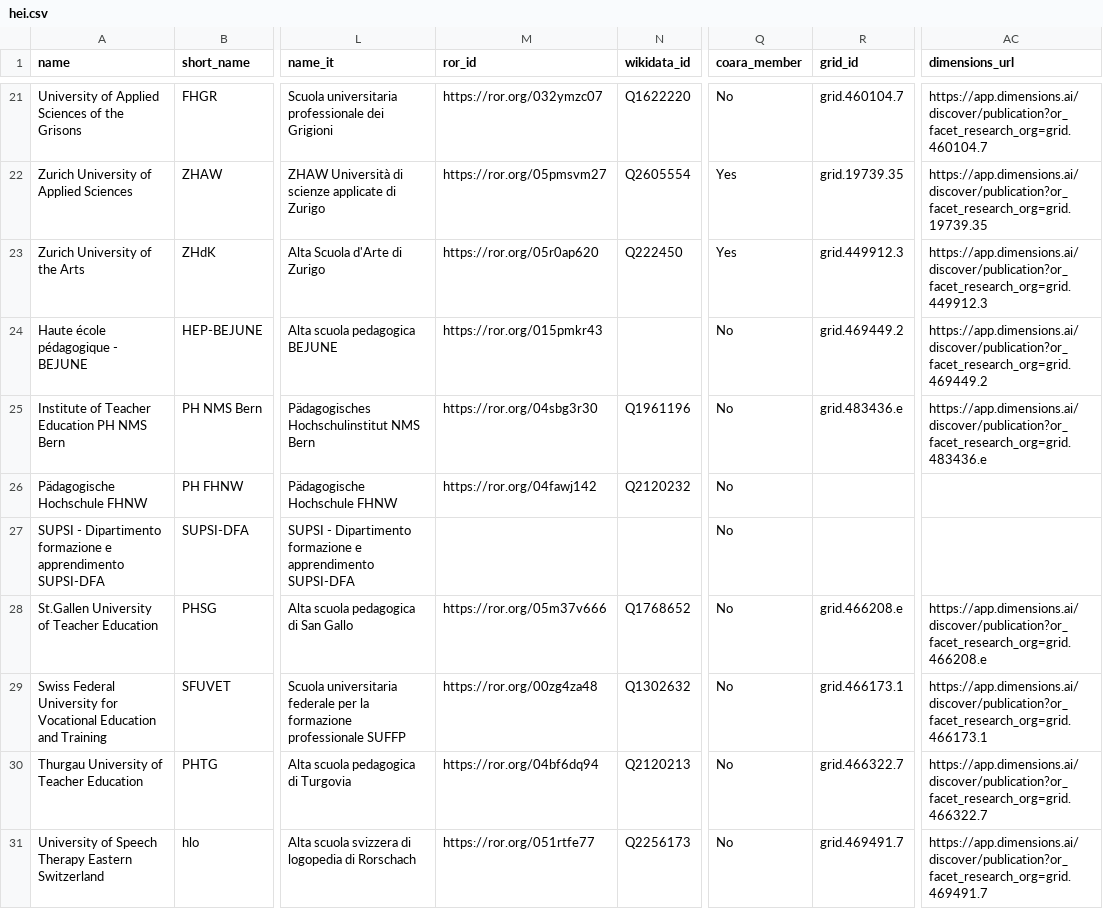
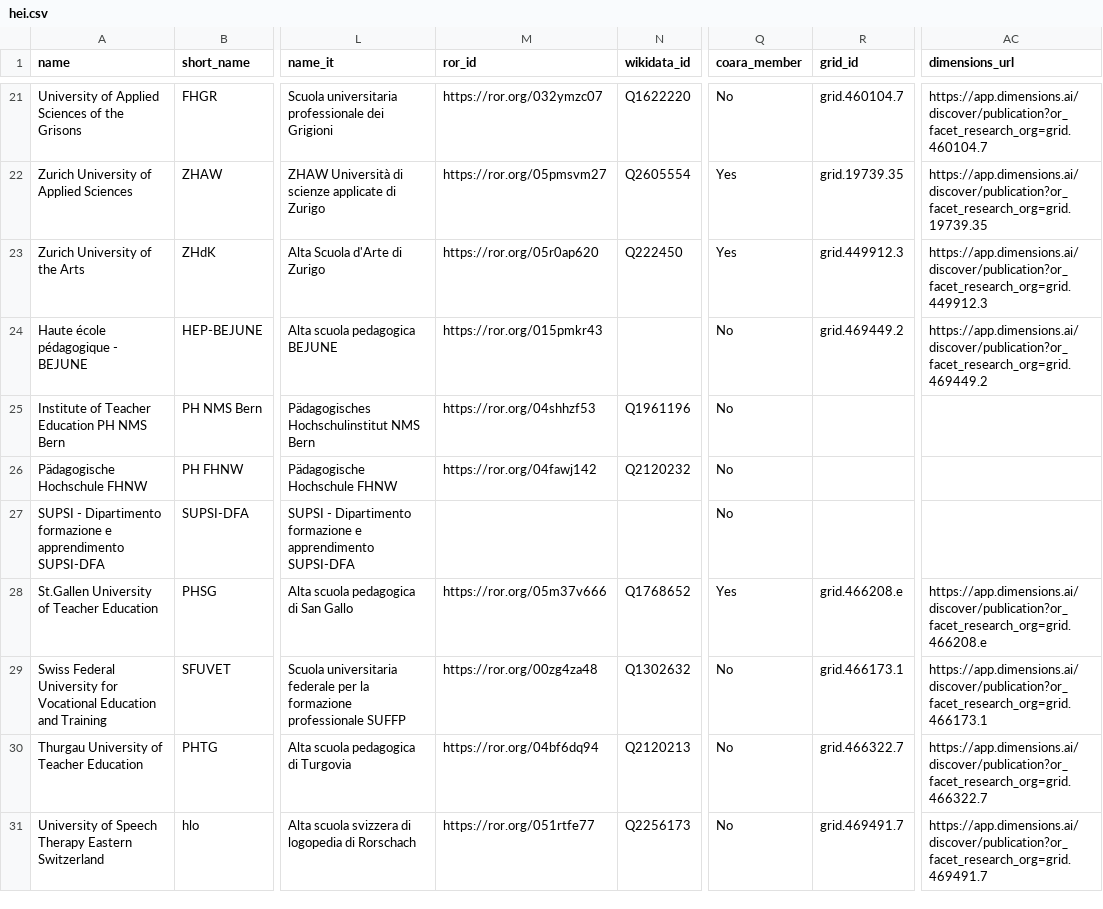
Before and after one commit to eth-library/naif, a CSV file: dashboards/naif/hei.csv, drawn as a sheet; only a part is shown, gaps mark what is left out; the diff covers the shown part only; the diff names each change by its address in the sheet, - before the commit and + after, or states it on an @@ line.

Commit message:
fix: Update institution details in hei.csv for accuracy and consistency; add missing entries and correct URLs

```diff
--- a/dashboards/naif/hei.csv
+++ b/dashboards/naif/hei.csv
-M25 (ror_id): https://ror.org/04sbg3r30
+M25 (ror_id): https://ror.org/04shhzf53
-R25 (grid_id): grid.483436.e
+R25 (grid_id): (empty)
-AC25 (dimensions_url): https://app.dimensions.ai/discover/publication?or_facet_research_org=grid.483436.e
+AC25 (dimensions_url): (empty)
-Q28 (coara_member): No
+Q28 (coara_member): Yes
```
Also changed, not shown: 2 added rows and 24 edited cells elsewhere in this file.
